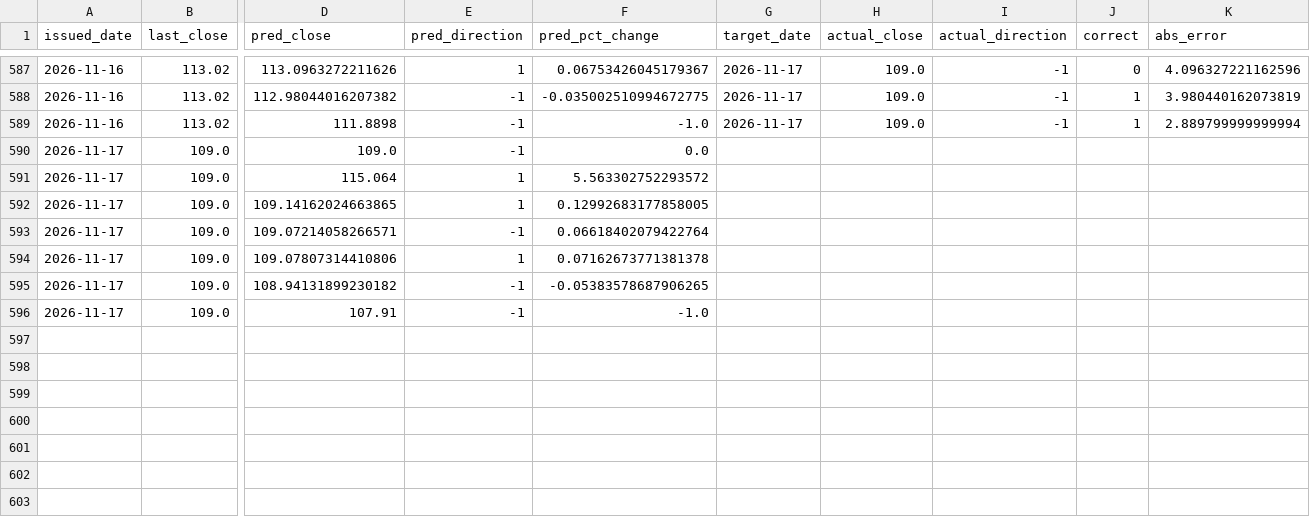
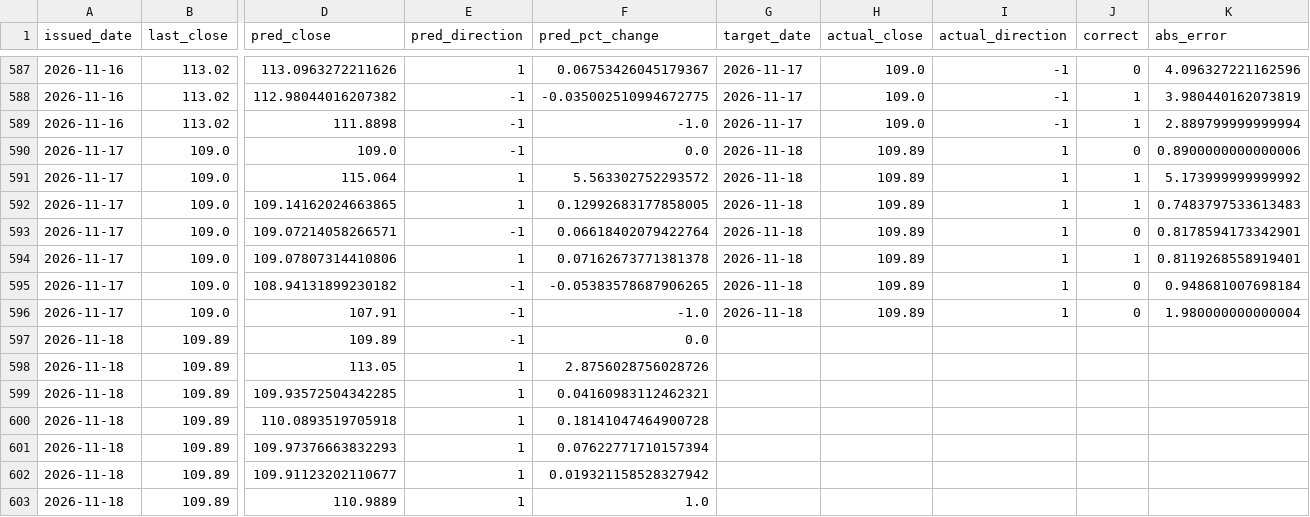
Before and after one commit to shichuhao/sangfor_stock_prediction, a CSV file: outputs/predictions.csv, drawn as a sheet; only a part is shown, gaps mark what is left out; rows hold the shown columns only; the diff names each change by its address in the sheet, - before the commit and + after, or states it on an @@ line.

```diff
--- a/outputs/predictions.csv
+++ b/outputs/predictions.csv
-G590:G596 (target_date): (empty)
+G590:G596 (target_date): 2026-11-18
-H590:H596 (actual_close): (empty)
+H590:H596 (actual_close): 109.89
-I590:I596 (actual_direction): (empty)
+I590:I596 (actual_direction): 1
-J590 (correct): (empty)
+J590 (correct): 0
-K590 (abs_error): (empty)
+K590 (abs_error): 0.8900000000000006
-J591:J592 (correct): (empty)
+J591:J592 (correct): 1
-K591 (abs_error): (empty)
+K591 (abs_error): 5.173999999999992
-K592 (abs_error): (empty)
+K592 (abs_error): 0.7483797533613483
-J593 (correct): (empty)
+J593 (correct): 0
-K593 (abs_error): (empty)
+K593 (abs_error): 0.8178594173342901
-J594 (correct): (empty)
+J594 (correct): 1
-K594 (abs_error): (empty)
+K594 (abs_error): 0.8119268558919401
-J595:J596 (correct): (empty)
+J595:J596 (correct): 0
-K595 (abs_error): (empty)
+K595 (abs_error): 0.948681007698184
-K596 (abs_error): (empty)
+K596 (abs_error): 1.980000000000004
+row 597: 2026-11-18 | 109.89 | 109.89 | -1 | 0.0
+row 598: 2026-11-18 | 109.89 | 113.05 | 1 | 2.8756028756028726
+row 599: 2026-11-18 | 109.89 | 109.93572504342285 | 1 | 0.04160983112462321
+row 600: 2026-11-18 | 109.89 | 110.0893519705918 | 1 | 0.18141047464900728
+row 601: 2026-11-18 | 109.89 | 109.97376663832293 | 1 | 0.07622771710157394
+row 602: 2026-11-18 | 109.89 | 109.91123202110677 | 1 | 0.019321158528327942
+row 603: 2026-11-18 | 109.89 | 110.9889 | 1 | 1.0
```
Also changed, not shown: data/history.csv, data/index.csv, 2 other files.
